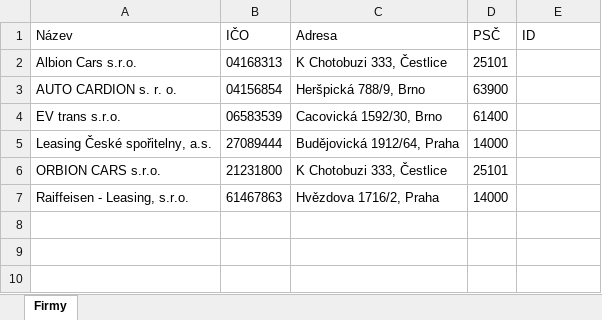
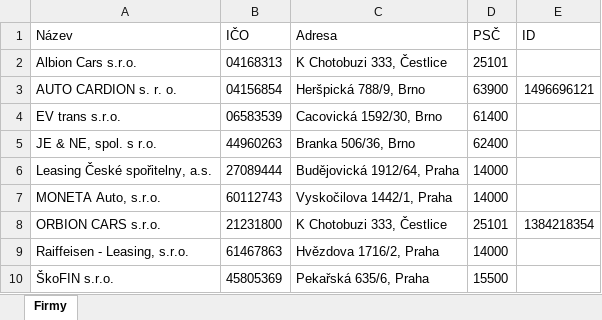
Before and after one commit to Kosacek/prepis-vozidla, an Excel workbook: prepis_app/firmy.xlsx, sheet Firmy, drawn as a sheet; values as stored, in another font and other column widths than the file's, no borders; addresses are those after the commit; the diff names each change by its address in the sheet, - before the commit and + after, or states it on an @@ line.

```diff
--- a/prepis_app/firmy.xlsx (sheet Firmy)
+++ b/prepis_app/firmy.xlsx (sheet Firmy)
-E3 (ID): (empty)
+E3 (ID): 1496696121
+row 5: JE & NE, spol. s r.o. | 44960263 | Branka 506/36, Brno | 62400
+row 7: MONETA Auto, s.r.o. | 60112743 | Vyskočilova 1442/1, Praha | 14000
-E8 (ID): (empty)
+E8 (ID): 1384218354
+row 10: ŠkoFIN s.r.o. | 45805369 | Pekařská 635/6, Praha | 15500
```
Also changed, not shown: 10 other files.
